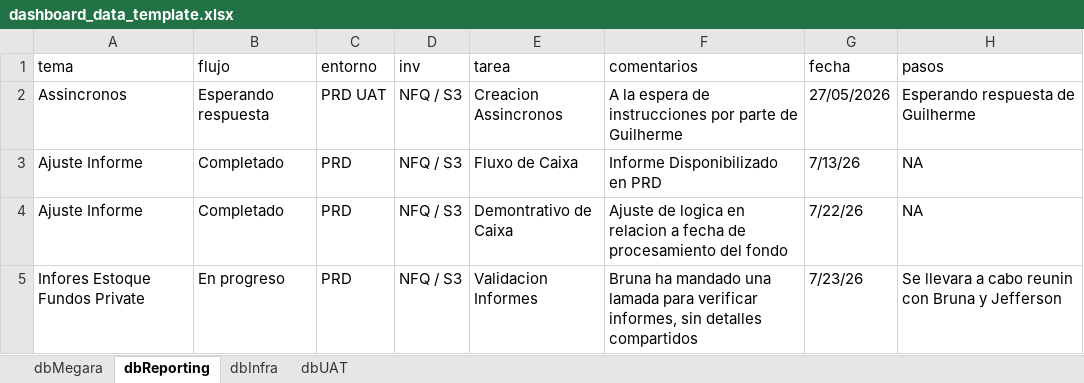
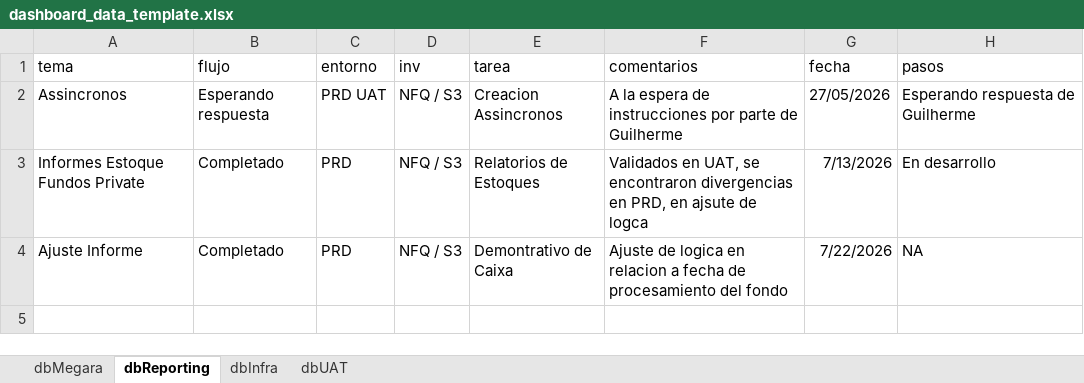
Before and after one commit to MarcoPichardoNFQ/status, an Excel workbook: dashboard_data_template.xlsx, sheet dbReporting, drawn as a sheet; values as stored, in another font and other column widths than the file's, no borders; the diff names each change by its address in the sheet, - before the commit and + after, or states it on an @@ line.

```diff
--- a/dashboard_data_template.xlsx (sheet dbReporting)
+++ b/dashboard_data_template.xlsx (sheet dbReporting)
-A3 (tema): Ajuste Informe
+A3 (tema): Informes Estoque Fundos Private
-E3 (tarea): Fluxo de Caixa
+E3 (tarea): Relatorios de Estoques
-F3 (comentarios): Informe Disponibilizado en PRD
+F3 (comentarios): Validados en UAT, se encontraron divergencias en PRD, en ajsute de logca
-G3 (fecha): 7/13/26
+G3 (fecha): 7/13/2026
-H3 (pasos): NA
+H3 (pasos): En desarrollo
-G4 (fecha): 7/22/26
+G4 (fecha): 7/22/2026
-row 5: Infores Estoque Fundos Private | En progreso | PRD | NFQ / S3 | Validacion Informes | Bruna ha mandado una lamada para verificar informes, sin detalles compartidos | 7/23/26 | Se llevara a cabo reunin con Bruna y Jefferson
```
Also changed, not shown: sheet dbMegara, sheet dbInfra.
